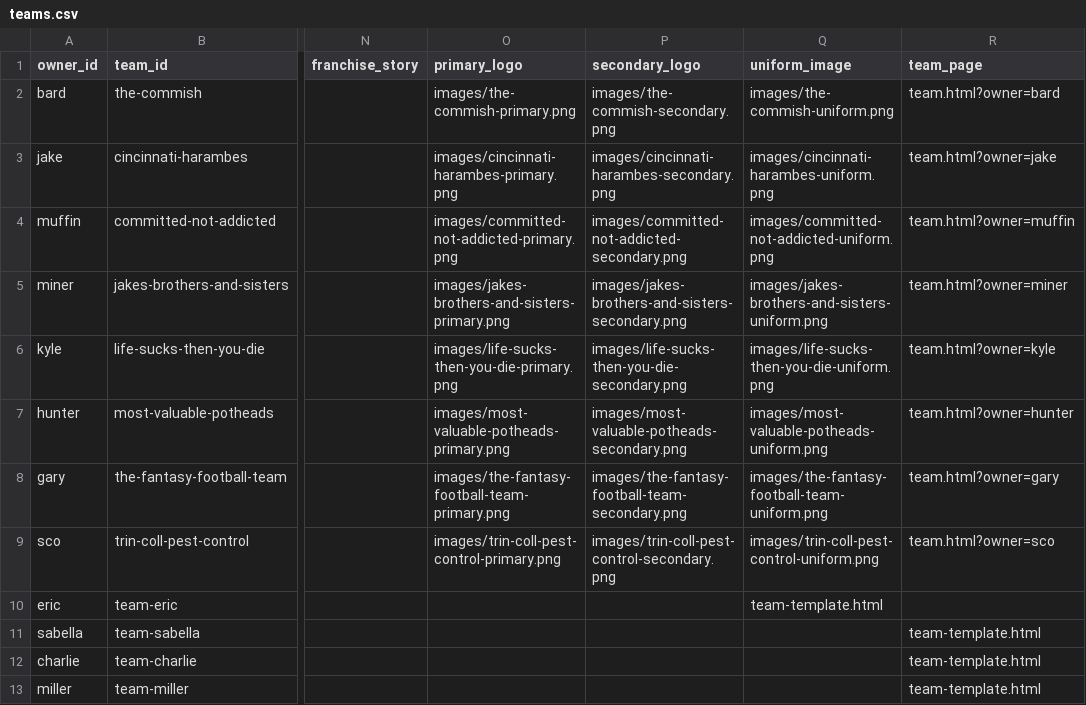
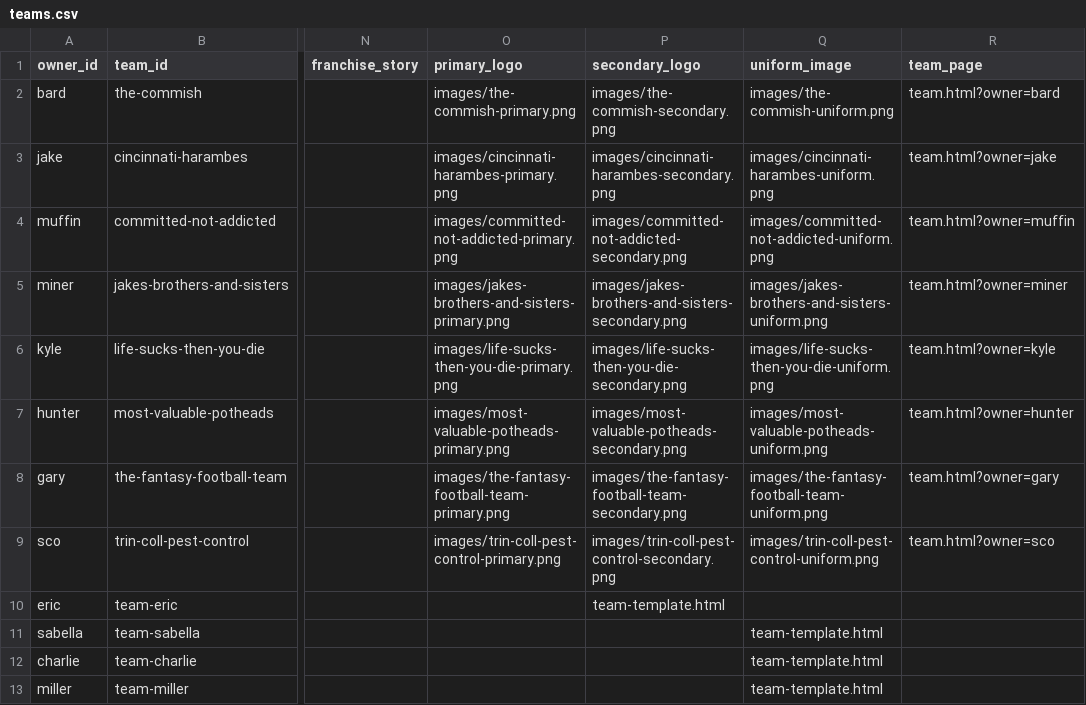
Before and after one commit to cravisjuice18-25/krusty-krab-league-site, a CSV file: data/teams.csv, drawn as a sheet; only a part is shown, gaps mark what is left out; the diff names each change by its address in the sheet, - before the commit and + after, or states it on an @@ line.

Commit message:
Update teams.csv

```diff
--- a/data/teams.csv
+++ b/data/teams.csv
-P10 (secondary_logo): (empty)
+P10 (secondary_logo): team-template.html
-Q10 (uniform_image): team-template.html
+Q10 (uniform_image): (empty)
-Q11:Q13 (uniform_image): (empty)
+Q11:Q13 (uniform_image): team-template.html
-R11:R13 (team_page): team-template.html
+R11:R13 (team_page): (empty)
```
